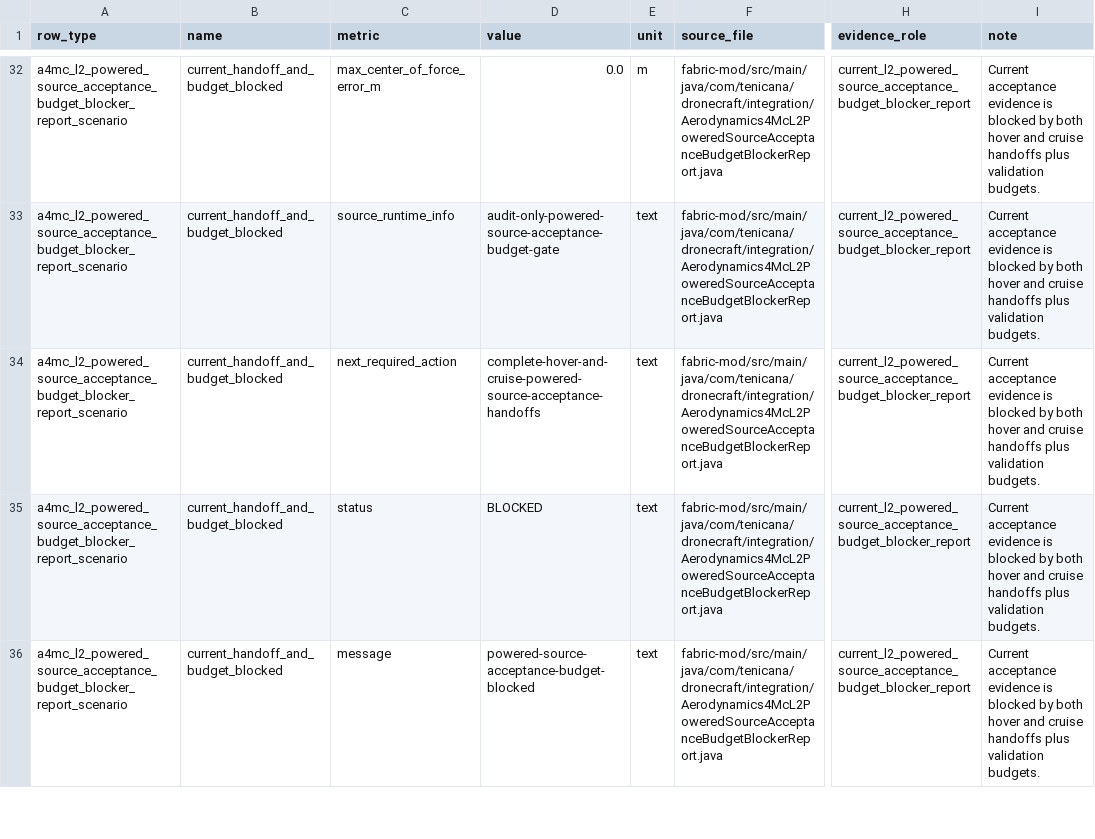
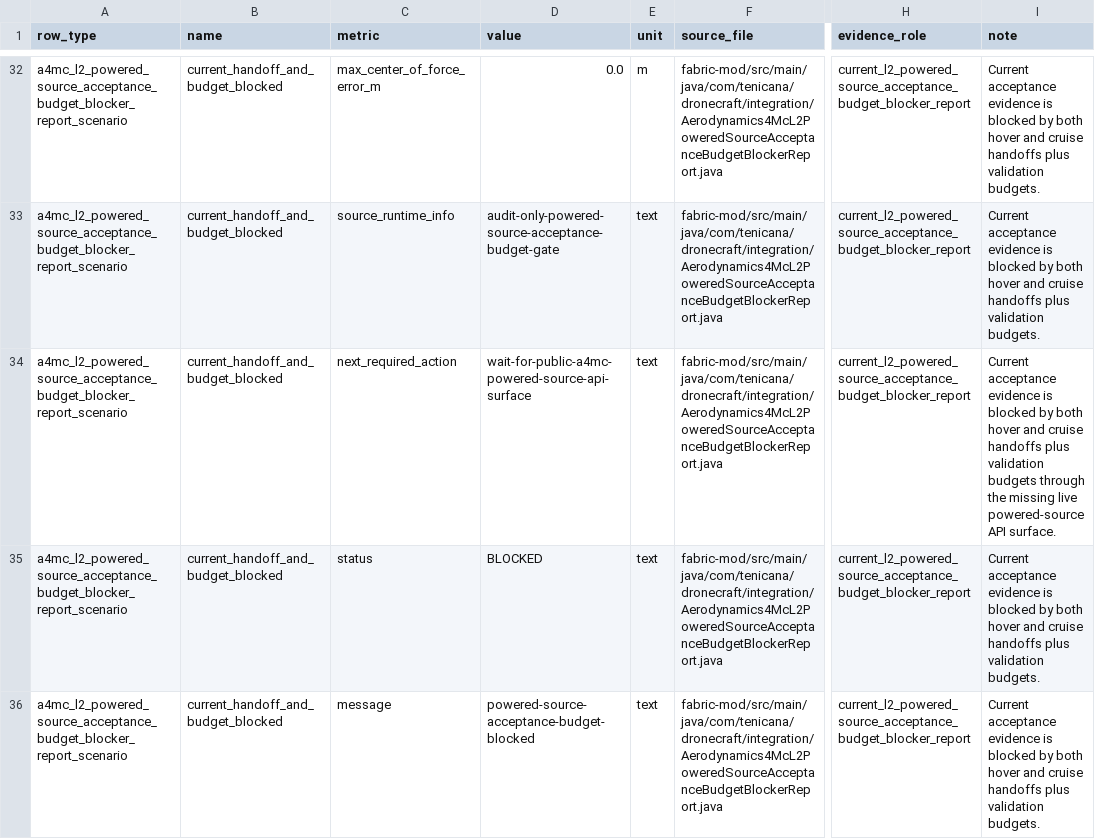
Before and after one commit to SakalioLabs/FPV-Dronecraft, a CSV file: docs/data/a4mc_l2_powered_source_acceptance_budget_blocker_report_packet.csv, drawn as a sheet; only a part is shown, gaps mark what is left out; the diff covers the shown part only; the diff names each change by its address in the sheet, - before the commit and + after, or states it on an @@ line.

```diff
--- a/docs/data/a4mc_l2_powered_source_acceptance_budget_blocker_report_packet.csv
+++ b/docs/data/a4mc_l2_powered_source_acceptance_budget_blocker_report_packet.csv
-D34 (value): complete-hover-and-cruise-powered-source-acceptance-handoffs
+D34 (value): wait-for-public-a4mc-powered-source-api-surface
-I34 (note): …plus validation budgets.
+I34 (note): …plus validation budgets through the missing live powered-source API surface.
```
Also changed, not shown: 4 edited cells elsewhere in this file, docs/data/a4mc_l2_powered_source_coupling_blocker_report_packet.csv, 5 other files.
